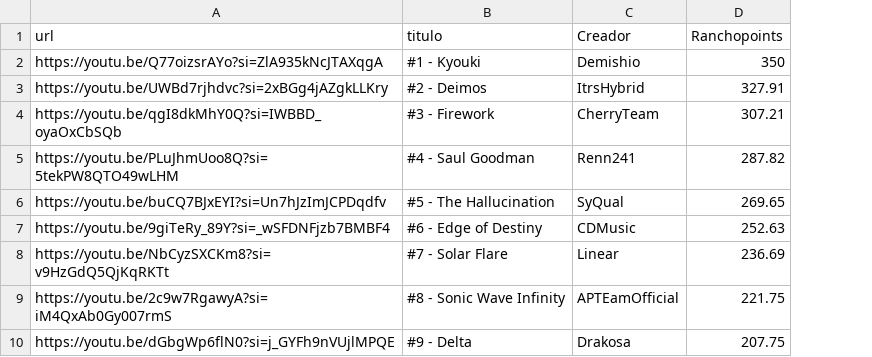
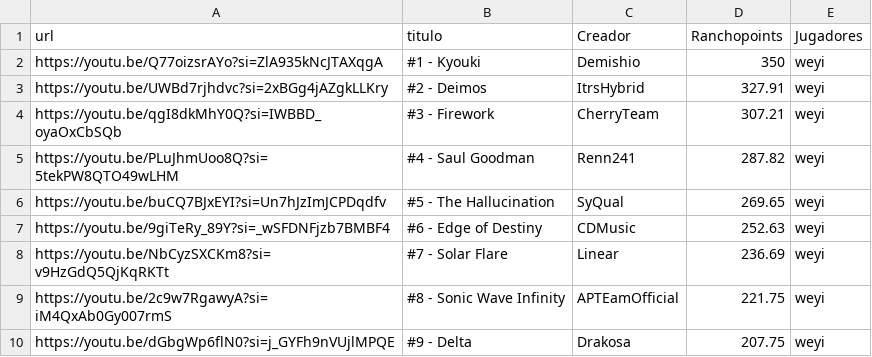
Before and after one commit to Albertorubiogarcia/rancholist, a CSV file: niveles.csv, drawn as a sheet; only a part is shown; the diff names each change by its address in the sheet, - before the commit and + after, or states it on an @@ line.

```diff
--- a/niveles.csv
+++ b/niveles.csv
+column E (Jugadores), rows 2-10: all weyi
```
Also changed, not shown: 3 other files.
